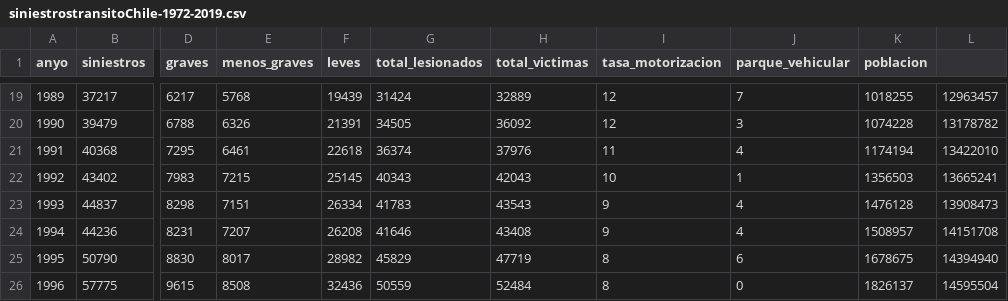
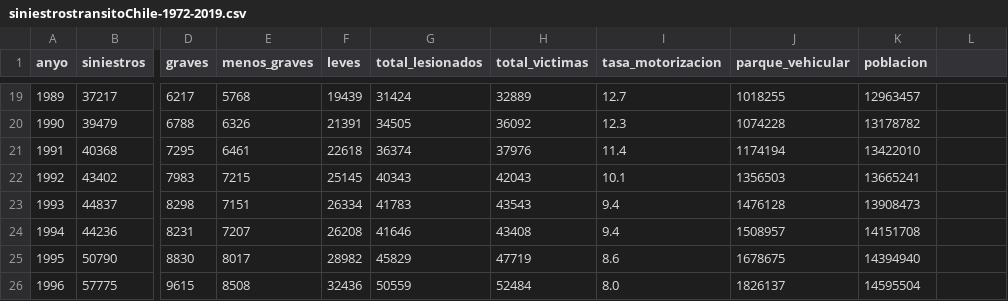
Before and after one commit to luisvidalvidal/curso_BigData, a CSV file: datos/siniestrostransitoChile-1972-2019.csv, drawn as a sheet; only a part is shown, gaps mark what is left out; the diff covers the shown part only; the diff names each change by its address in the sheet, - before the commit and + after, or states it on an @@ line.

```diff
--- a/datos/siniestrostransitoChile-1972-2019.csv
+++ b/datos/siniestrostransitoChile-1972-2019.csv
-I19 (tasa_motorizacion): 12
+I19 (tasa_motorizacion): 12.7
-J19 (parque_vehicular): 7
+J19 (parque_vehicular): 1018255
-K19 (poblacion): 1018255
+K19 (poblacion): 12963457
-L19: 12963457
+L19: (empty)
-I20 (tasa_motorizacion): 12
+I20 (tasa_motorizacion): 12.3
-J20 (parque_vehicular): 3
+J20 (parque_vehicular): 1074228
-K20 (poblacion): 1074228
+K20 (poblacion): 13178782
-L20: 13178782
+L20: (empty)
-I21 (tasa_motorizacion): 11
+I21 (tasa_motorizacion): 11.4
-J21 (parque_vehicular): 4
+J21 (parque_vehicular): 1174194
-K21 (poblacion): 1174194
+K21 (poblacion): 13422010
-L21: 13422010
+L21: (empty)
-I22 (tasa_motorizacion): 10
+I22 (tasa_motorizacion): 10.1
-J22 (parque_vehicular): 1
+J22 (parque_vehicular): 1356503
-K22 (poblacion): 1356503
+K22 (poblacion): 13665241
-L22: 13665241
+L22: (empty)
-I23:I24 (tasa_motorizacion): 9
+I23:I24 (tasa_motorizacion): 9.4
-J23 (parque_vehicular): 4
+J23 (parque_vehicular): 1476128
-K23 (poblacion): 1476128
+K23 (poblacion): 13908473
-L23: 13908473
+L23: (empty)
-J24 (parque_vehicular): 4
+J24 (parque_vehicular): 1508957
-K24 (poblacion): 1508957
+K24 (poblacion): 14151708
-L24: 14151708
+L24: (empty)
-I25 (tasa_motorizacion): 8
+I25 (tasa_motorizacion): 8.6
-J25 (parque_vehicular): 6
+J25 (parque_vehicular): 1678675
-K25 (poblacion): 1678675
+K25 (poblacion): 14394940
-L25: 14394940
+L25: (empty)
-I26 (tasa_motorizacion): 8
+I26 (tasa_motorizacion): 8.0
-J26 (parque_vehicular): 0
+J26 (parque_vehicular): 1826137
-K26 (poblacion): 1826137
+K26 (poblacion): 14595504
-L26: 14595504
+L26: (empty)
```
Also changed, not shown: 160 edited cells elsewhere in this file.
